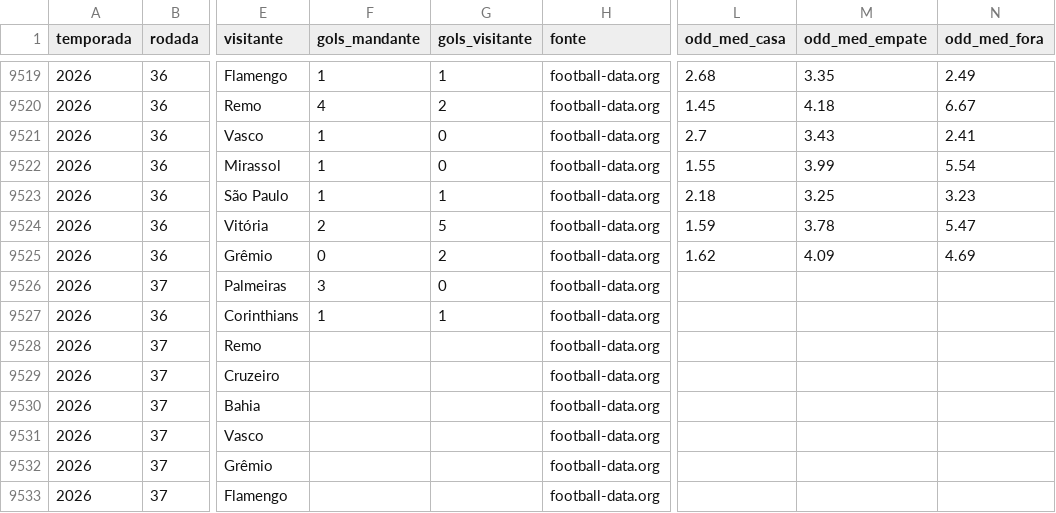
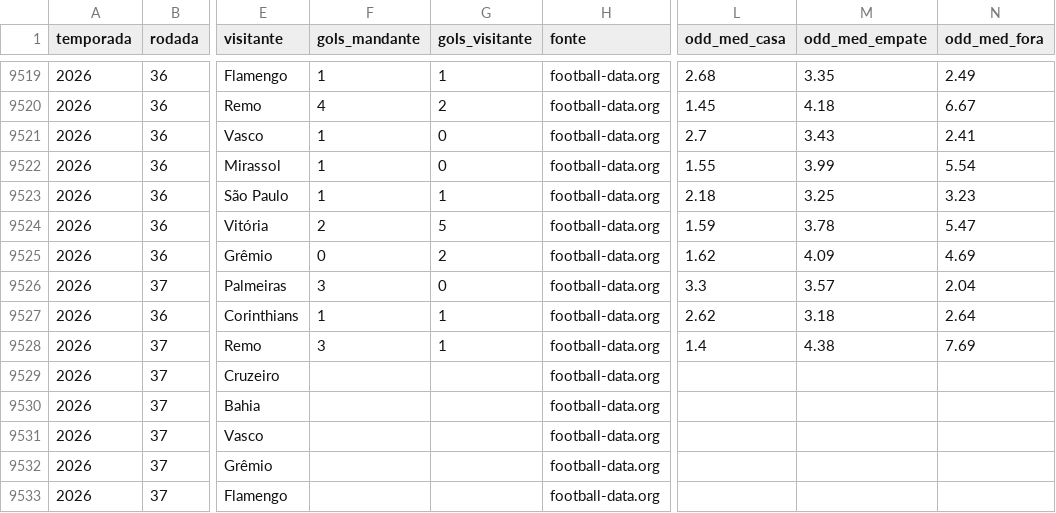
Before and after one commit to AndreiGitH/brasileirao-probabilidades, a CSV file: data/processed/jogos.csv, drawn as a sheet; only a part is shown, gaps mark what is left out; the diff names each change by its address in the sheet, - before the commit and + after, or states it on an @@ line.

```diff
--- a/data/processed/jogos.csv
+++ b/data/processed/jogos.csv
-L9526 (odd_med_casa): (empty)
+L9526 (odd_med_casa): 3.3
-M9526 (odd_med_empate): (empty)
+M9526 (odd_med_empate): 3.57
-N9526 (odd_med_fora): (empty)
+N9526 (odd_med_fora): 2.04
-L9527 (odd_med_casa): (empty)
+L9527 (odd_med_casa): 2.62
-M9527 (odd_med_empate): (empty)
+M9527 (odd_med_empate): 3.18
-N9527 (odd_med_fora): (empty)
+N9527 (odd_med_fora): 2.64
-F9528 (gols_mandante): (empty)
+F9528 (gols_mandante): 3
-G9528 (gols_visitante): (empty)
+G9528 (gols_visitante): 1
-L9528 (odd_med_casa): (empty)
+L9528 (odd_med_casa): 1.4
-M9528 (odd_med_empate): (empty)
+M9528 (odd_med_empate): 4.38
-N9528 (odd_med_fora): (empty)
+N9528 (odd_med_fora): 7.69
```
Also changed, not shown: 5 other files.
